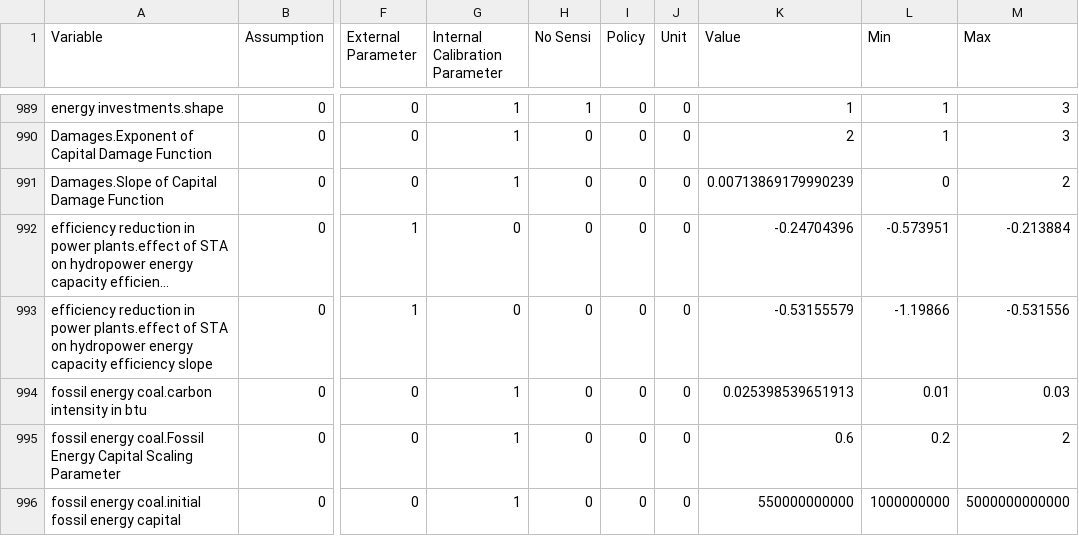
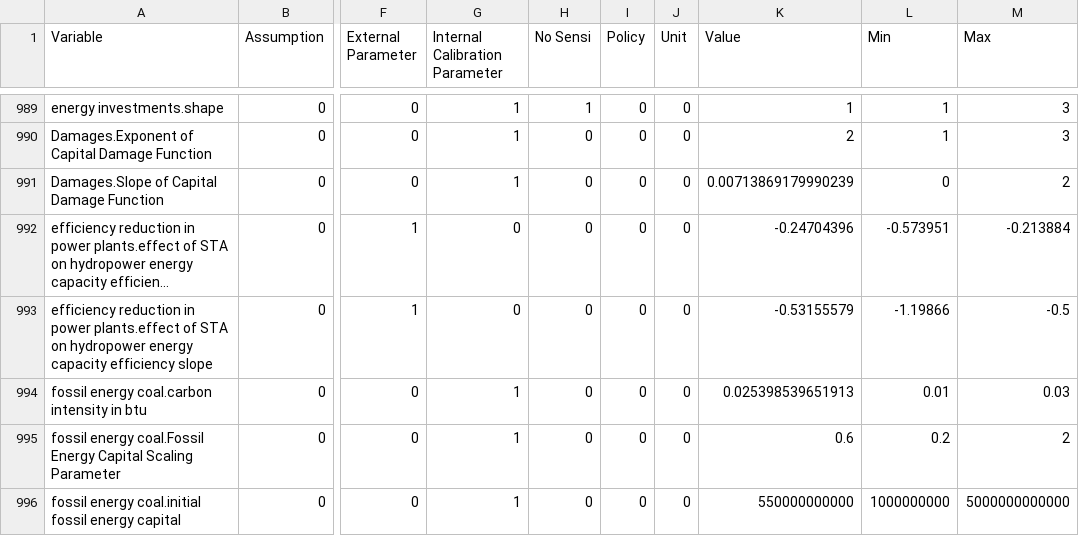
Before and after one commit to BenjaminBlanz/WorldTransFrida-Uncertainty, a CSV file: frida_info.csv, drawn as a sheet; only a part is shown, gaps mark what is left out; long unchanged cells end in …; the diff names each change by its address in the sheet, - before the commit and + after, or states it on an @@ line.

Commit message:
fixed range

```diff
--- a/frida_info.csv
+++ b/frida_info.csv
-M993 (Max): -0.531556
+M993 (Max): -0.5
```
